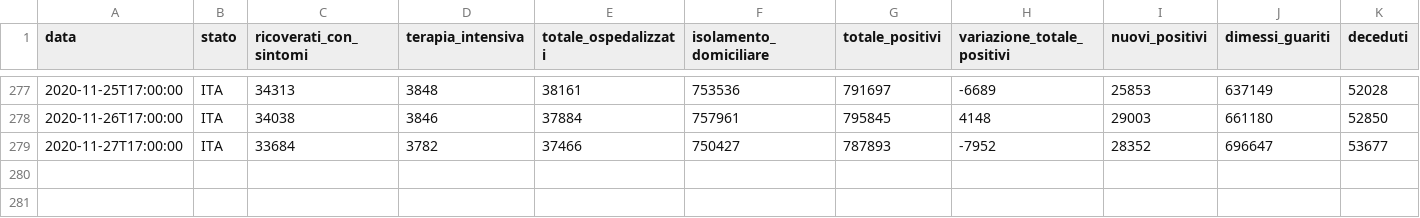
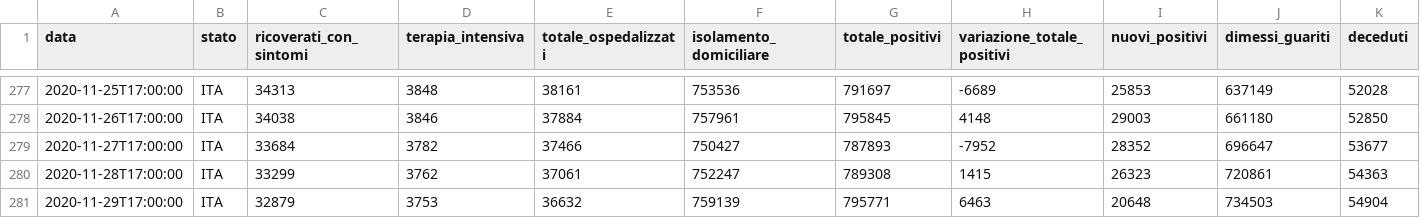
Before and after one commit to angelodm/covid-19_Italy, a CSV file: Italy_national_trends/dpc-covid19-ita-andamento-nazionale.csv, drawn as a sheet; only a part is shown, gaps mark what is left out; rows hold the shown columns only; the diff names each change by its address in the sheet, - before the commit and + after, or states it on an @@ line.

Commit message:
Italian National Trends

```diff
--- a/Italy_national_trends/dpc-covid19-ita-andamento-nazionale.csv
+++ b/Italy_national_trends/dpc-covid19-ita-andamento-nazionale.csv
+row 280: 2020-11-28T17:00:00 | ITA | 33299 | 3762 | 37061 | 752247 | 789308 | 1415 | 26323 | 720861 | 54363
+row 281: 2020-11-29T17:00:00 | ITA | 32879 | 3753 | 36632 | 759139 | 795771 | 6463 | 20648 | 734503 | 54904
```
